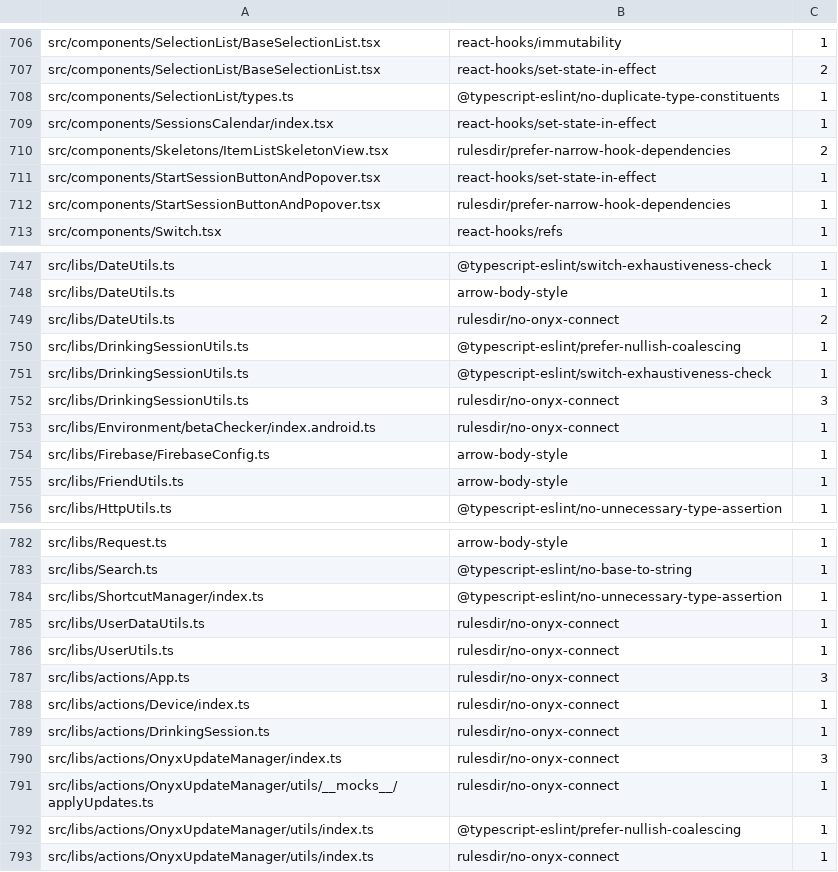
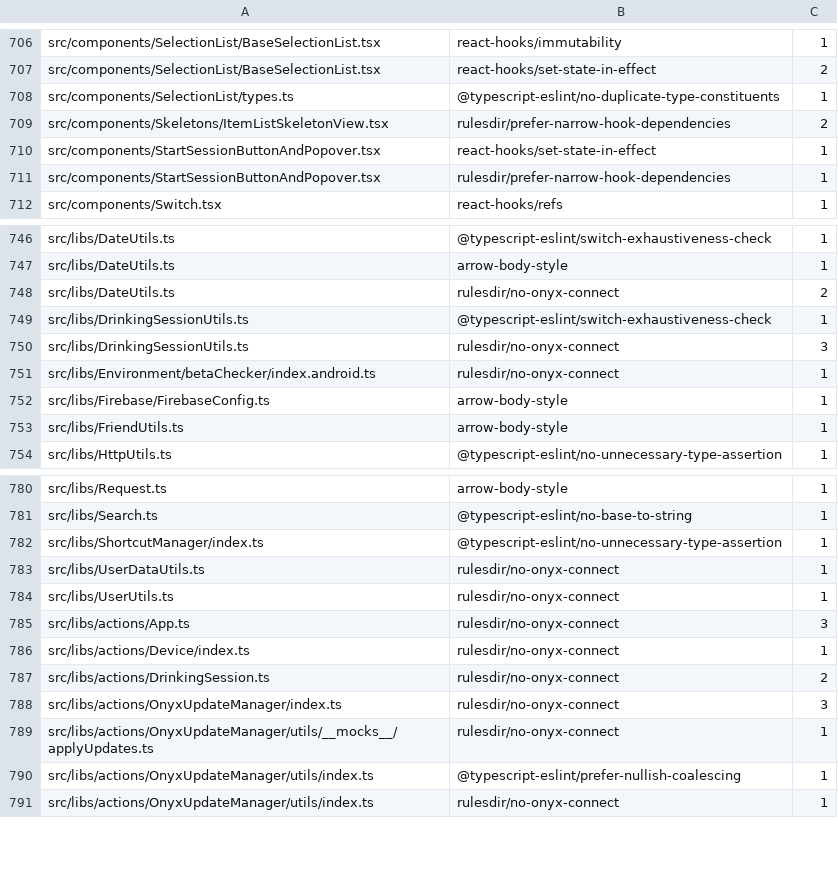
Before and after one commit to PetrCala/Kiroku, a TSV file: eslint.seatbelt.tsv, drawn as a sheet; only a part is shown, gaps mark what is left out.

```diff
--- a/eslint.seatbelt.tsv
+++ b/eslint.seatbelt.tsv
@@ -708,3 +708,2 @@
 "src/components/SelectionList/types.ts"	"@typescript-eslint/no-duplicate-type-constituents"	1
-"src/components/SessionsCalendar/index.tsx"	"react-hooks/set-state-in-effect"	1
 "src/components/Skeletons/ItemListSkeletonView.tsx"	"rulesdir/prefer-narrow-hook-dependencies"	2
@@ -749,3 +748,2 @@
 "src/libs/DateUtils.ts"	"rulesdir/no-onyx-connect"	2
-"src/libs/DrinkingSessionUtils.ts"	"@typescript-eslint/prefer-nullish-coalescing"	1
 "src/libs/DrinkingSessionUtils.ts"	"@typescript-eslint/switch-exhaustiveness-check"	1
@@ -788,3 +786,3 @@
 "src/libs/actions/Device/index.ts"	"rulesdir/no-onyx-connect"	1
-"src/libs/actions/DrinkingSession.ts"	"rulesdir/no-onyx-connect"	1
+"src/libs/actions/DrinkingSession.ts"	"rulesdir/no-onyx-connect"	2
 "src/libs/actions/OnyxUpdateManager/index.ts"	"rulesdir/no-onyx-connect"	3
```
Also changed, not shown: 7 other files.
